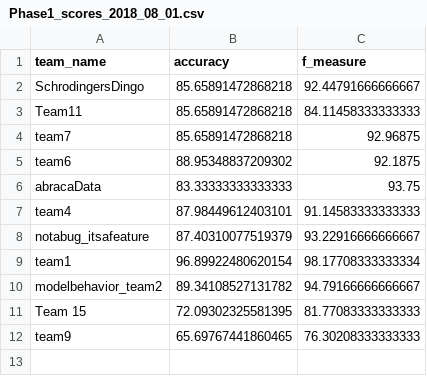
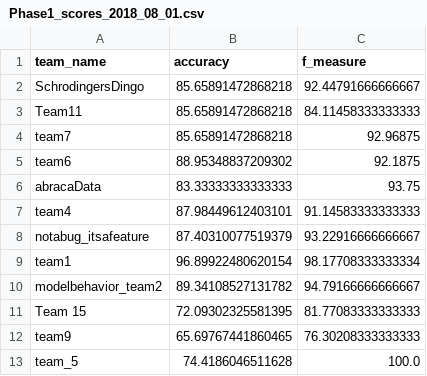
Before and after one commit to ehameyie/IMFS-Summer-Kaggle, a CSV file: scores/Phase 1 - scores/Phase1_scores_2018_08_01.csv, drawn as a sheet; the diff names each change by its address in the sheet, - before the commit and + after, or states it on an @@ line.

```diff
--- a/scores/Phase 1 - scores/Phase1_scores_2018_08_01.csv
+++ b/scores/Phase 1 - scores/Phase1_scores_2018_08_01.csv
+row 13: team_5 | 74.4186046511628 | 100.0
```
Also changed, not shown: Final_scores_2018_08_01_sorted.csv, scores/Phase 1 - scores/Phase1_scores_2018_08_01_sorted.csv, 1 other file.
